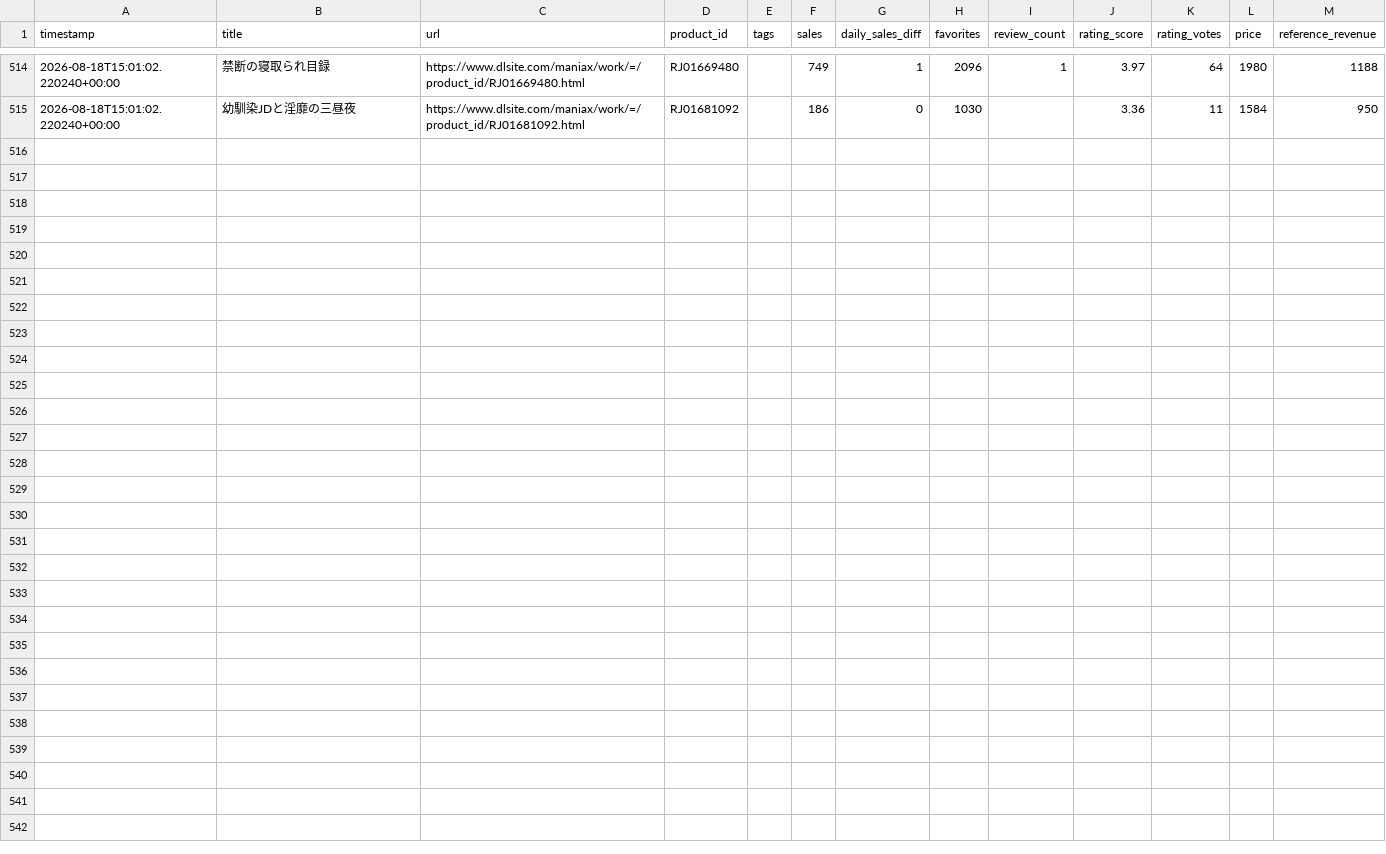
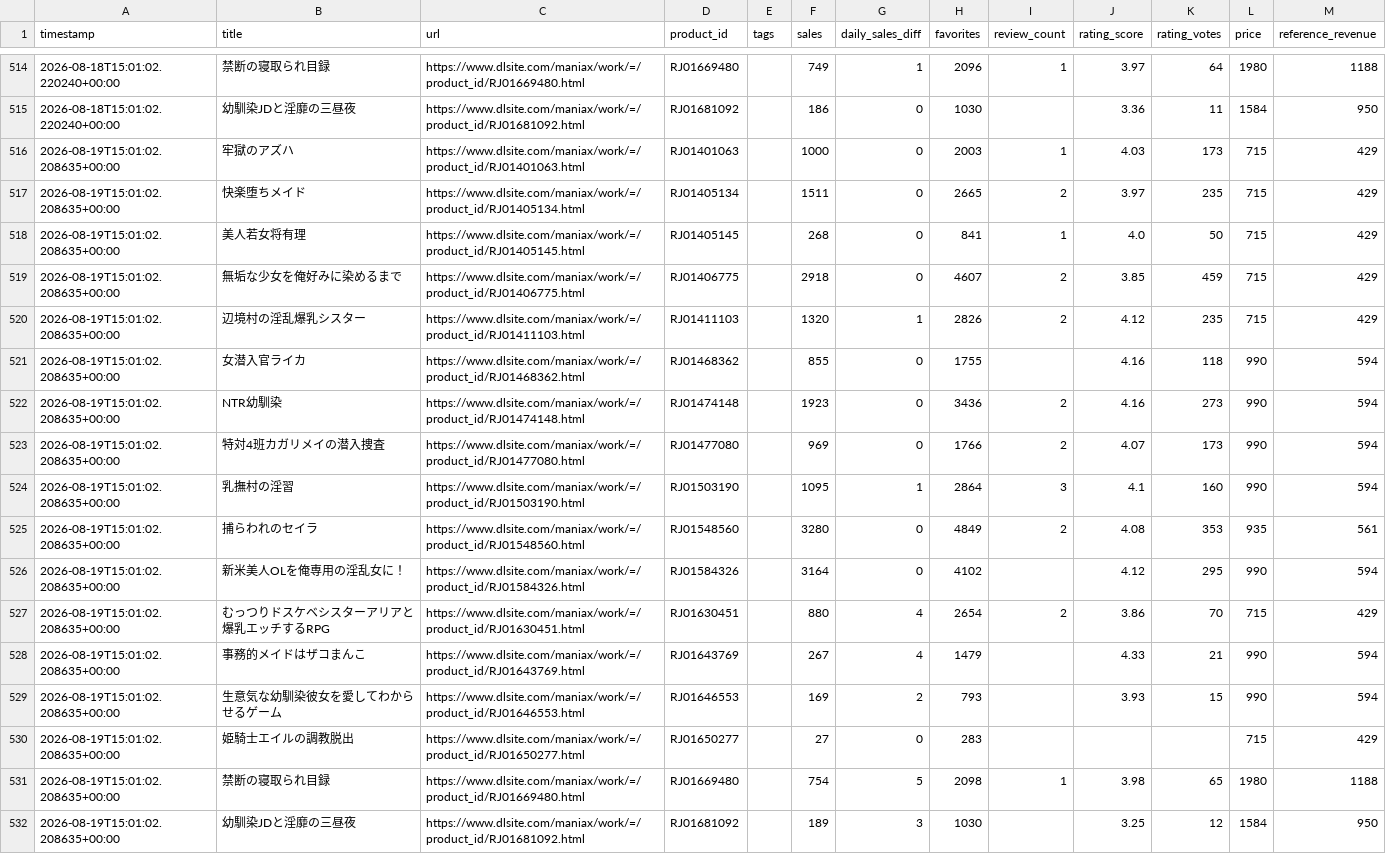
Before and after one commit to LopFuzzy/my-sales-watcher, a CSV file: data/sales_log.csv, drawn as a sheet; only a part is shown, gaps mark what is left out; the diff names each change by its address in the sheet, - before the commit and + after, or states it on an @@ line.

Commit message:
Update sales log (local PC)

```diff
--- a/data/sales_log.csv
+++ b/data/sales_log.csv
+row 516: 2026-08-19T15:01:02.208635+00:00 | 牢獄のアズハ | https://www.dlsite.com/maniax/work/=/product_id/RJ01401063.html | RJ01401063 |  | 1000 | 0 | 2003 | 1 | 4.03 | 173 | 715 | 429
+row 517: 2026-08-19T15:01:02.208635+00:00 | 快楽堕ちメイド | https://www.dlsite.com/maniax/work/=/product_id/RJ01405134.html | RJ01405134 |  | 1511 | 0 | 2665 | 2 | 3.97 | 235 | 715 | 429
+row 518: 2026-08-19T15:01:02.208635+00:00 | 美人若女将有理 | https://www.dlsite.com/maniax/work/=/product_id/RJ01405145.html | RJ01405145 |  | 268 | 0 | 841 | 1 | 4.0 | 50 | 715 | 429
+row 519: 2026-08-19T15:01:02.208635+00:00 | 無垢な少女を俺好みに染めるまで | https://www.dlsite.com/maniax/work/=/product_id/RJ01406775.html | RJ01406775 |  | 2918 | 0 | 4607 | 2 | 3.85 | 459 | 715 | 429
+row 520: 2026-08-19T15:01:02.208635+00:00 | 辺境村の淫乱爆乳シスター | https://www.dlsite.com/maniax/work/=/product_id/RJ01411103.html | RJ01411103 |  | 1320 | 1 | 2826 | 2 | 4.12 | 235 | 715 | 429
+row 521: 2026-08-19T15:01:02.208635+00:00 | 女潜入官ライカ | https://www.dlsite.com/maniax/work/=/product_id/RJ01468362.html | RJ01468362 |  | 855 | 0 | 1755 |  | 4.16 | 118 | 990 | 594
+row 522: 2026-08-19T15:01:02.208635+00:00 | NTR幼馴染 | https://www.dlsite.com/maniax/work/=/product_id/RJ01474148.html | RJ01474148 |  | 1923 | 0 | 3436 | 2 | 4.16 | 273 | 990 | 594
+row 523: 2026-08-19T15:01:02.208635+00:00 | 特対4班カガリメイの潜入捜査 | https://www.dlsite.com/maniax/work/=/product_id/RJ01477080.html | RJ01477080 |  | 969 | 0 | 1766 | 2 | 4.07 | 173 | 990 | 594
+row 524: 2026-08-19T15:01:02.208635+00:00 | 乳撫村の淫習 | https://www.dlsite.com/maniax/work/=/product_id/RJ01503190.html | RJ01503190 |  | 1095 | 1 | 2864 | 3 | 4.1 | 160 | 990 | 594
+row 525: 2026-08-19T15:01:02.208635+00:00 | 捕らわれのセイラ | https://www.dlsite.com/maniax/work/=/product_id/RJ01548560.html | RJ01548560 |  | 3280 | 0 | 4849 | 2 | 4.08 | 353 | 935 | 561
+row 526: 2026-08-19T15:01:02.208635+00:00 | 新米美人OLを俺専用の淫乱女に！ | https://www.dlsite.com/maniax/work/=/product_id/RJ01584326.html | RJ01584326 |  | 3164 | 0 | 4102 |  | 4.12 | 295 | 990 | 594
+row 527: 2026-08-19T15:01:02.208635+00:00 | むっつりドスケベシスターアリアと爆乳エッチするRPG | https://www.dlsite.com/maniax/work/=/product_id/RJ01630451.html | RJ01630451 |  | 880 | 4 | 2654 | 2 | 3.86 | 70 | 715 | 429
+row 528: 2026-08-19T15:01:02.208635+00:00 | 事務的メイドはザコまんこ | https://www.dlsite.com/maniax/work/=/product_id/RJ01643769.html | RJ01643769 |  | 267 | 4 | 1479 |  | 4.33 | 21 | 990 | 594
+row 529: 2026-08-19T15:01:02.208635+00:00 | 生意気な幼馴染彼女を愛してわからせるゲーム | https://www.dlsite.com/maniax/work/=/product_id/RJ01646553.html | RJ01646553 |  | 169 | 2 | 793 |  | 3.93 | 15 | 990 | 594
+row 530: 2026-08-19T15:01:02.208635+00:00 | 姫騎士エイルの調教脱出 | https://www.dlsite.com/maniax/work/=/product_id/RJ01650277.html | RJ01650277 |  | 27 | 0 | 283 |  |  |  | 715 | 429
+row 531: 2026-08-19T15:01:02.208635+00:00 | 禁断の寝取られ目録 | https://www.dlsite.com/maniax/work/=/product_id/RJ01669480.html | RJ01669480 |  | 754 | 5 | 2098 | 1 | 3.98 | 65 | 1980 | 1188
+row 532: 2026-08-19T15:01:02.208635+00:00 | 幼馴染JDと淫靡の三昼夜 | https://www.dlsite.com/maniax/work/=/product_id/RJ01681092.html | RJ01681092 |  | 189 | 3 | 1030 |  | 3.25 | 12 | 1584 | 950
```
Also changed, not shown: 1 other file.
